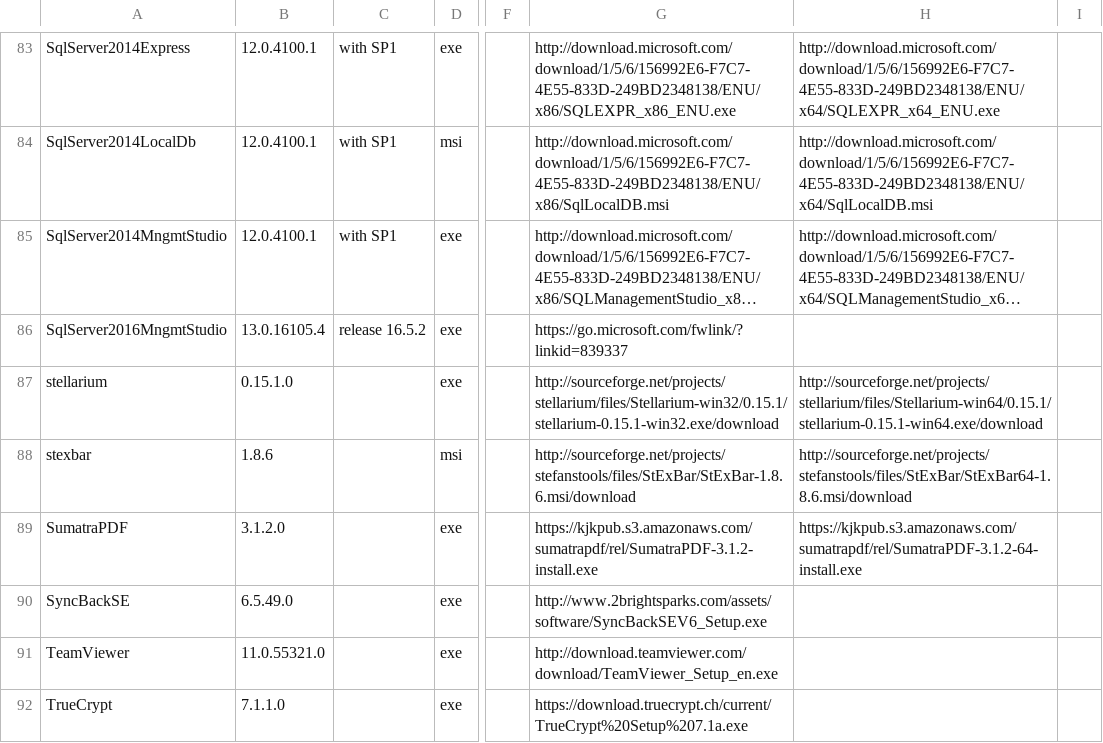
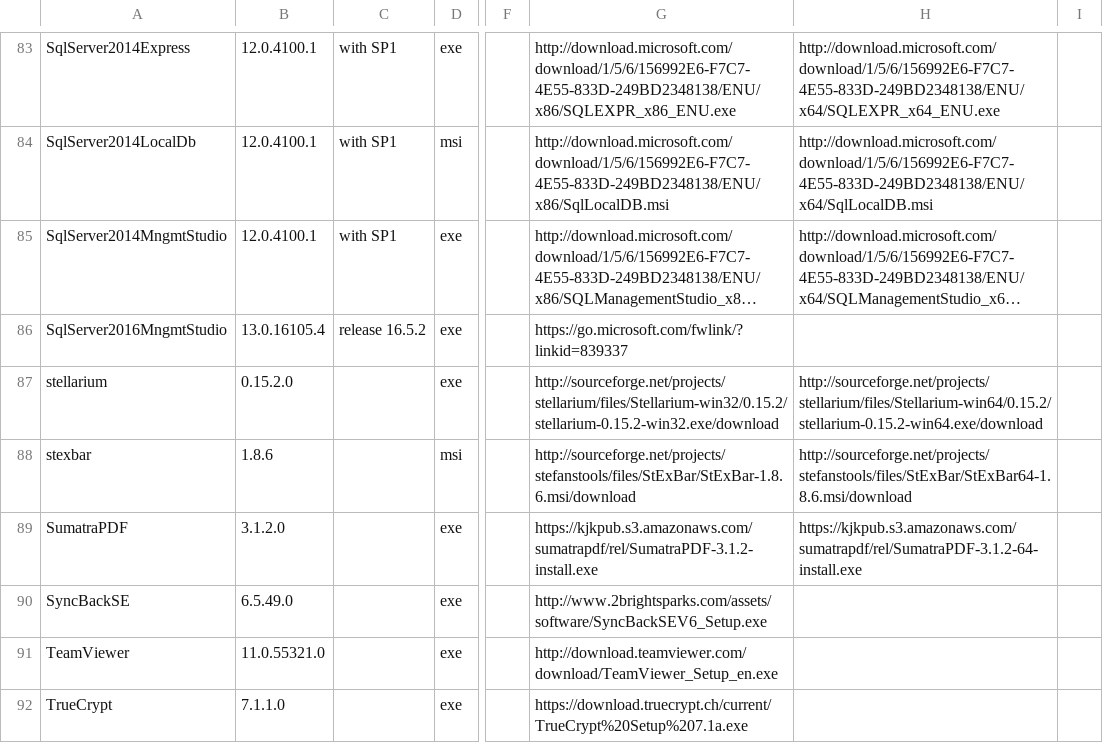
Before and after one commit to ackphht/ackphht.github.io, a CSV file: AckAptInstallDatabase.csv, drawn as a sheet; only a part is shown, gaps mark what is left out; long unchanged cells end in …; the diff covers the shown part only; the diff names each change by its address in the sheet, - before the commit and + after, or states it on an @@ line.

Commit message:
AckApt: FlashPlayer 25.0.0.127, git 2.12.1, IntelliJ 2017.1.0, nodejs 6.10.1, python36 3.6.1, Sigil 0.9.8, stellarium 0.15.2

```diff
--- a/AckAptInstallDatabase.csv
+++ b/AckAptInstallDatabase.csv
-B87: 0.15.1.0
+B87: 0.15.2.0
-G87: http://sourceforge.net/projects/stellarium/files/Stellarium-win32/0.15.1/stellarium-0.15.1-win32.exe/download
+G87: http://sourceforge.net/projects/stellarium/files/Stellarium-win32/0.15.2/stellarium-0.15.2-win32.exe/download
-H87: http://sourceforge.net/projects/stellarium/files/Stellarium-win64/0.15.1/stellarium-0.15.1-win64.exe/download
+H87: http://sourceforge.net/projects/stellarium/files/Stellarium-win64/0.15.2/stellarium-0.15.2-win64.exe/download
```
Also changed, not shown: 28 edited cells elsewhere in this file.
